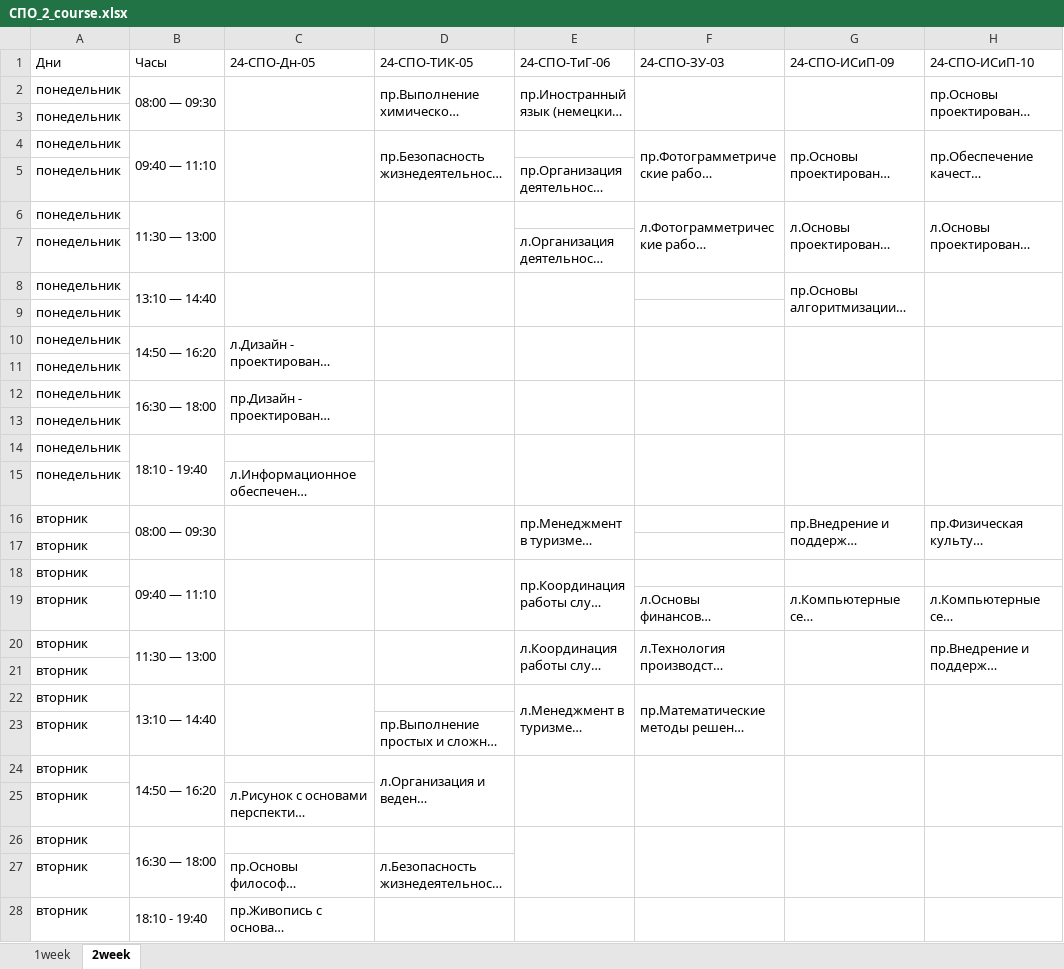
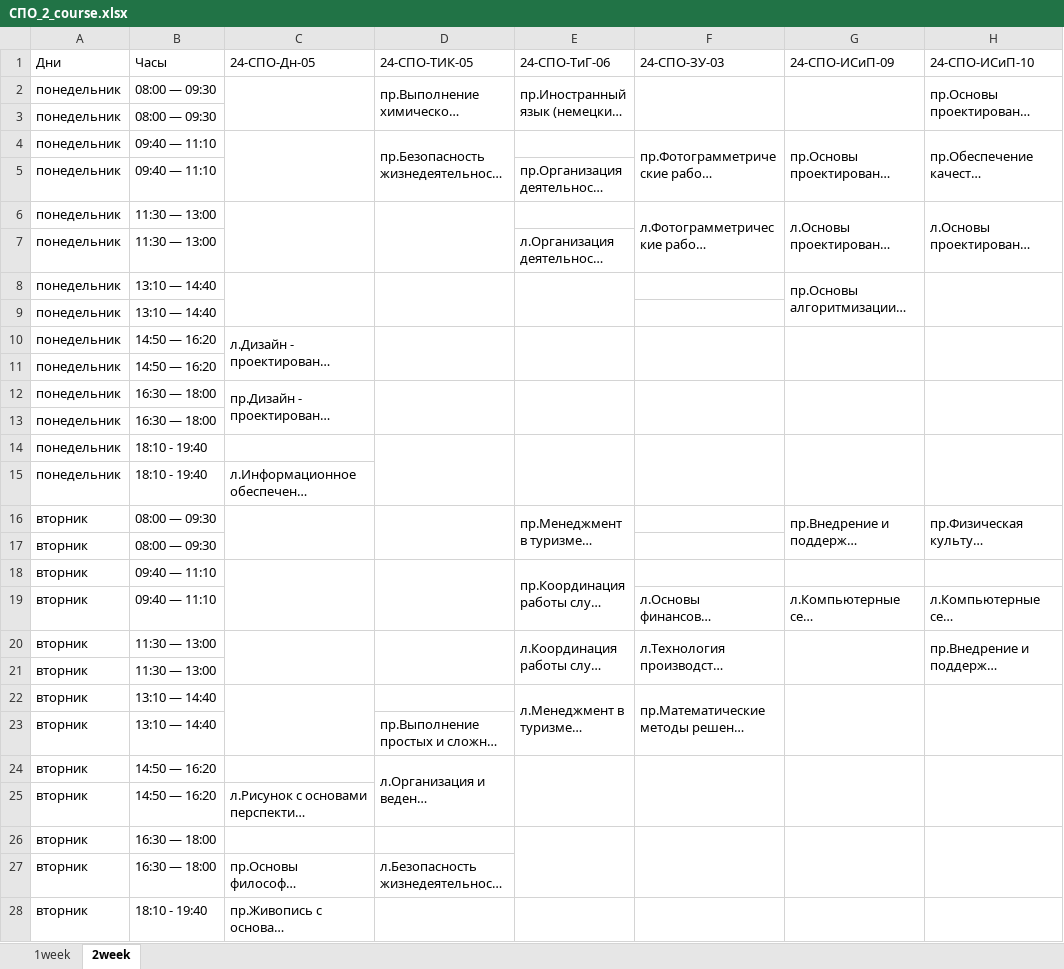
Before and after one commit to Sten1093/imsitbot, an Excel workbook: resources/СПО_2_course.xlsx, sheet 2week, drawn as a sheet; only a part is shown; long unchanged cells end in …; values as stored, in another font and other column widths than the file's, no cell formats; the diff covers the shown part only; the diff names each change by its address in the sheet, - before the commit and + after, or states it on an @@ line.

```diff
--- a/resources/СПО_2_course.xlsx (sheet 2week)
+++ b/resources/СПО_2_course.xlsx (sheet 2week)
-B2:B3 merged
-B3 (Часы): (empty)
+B3 (Часы): 08:00 — 09:30
-B4:B5 merged
-B5 (Часы): (empty)
+B5 (Часы): 09:40 — 11:10
-B6:B7 merged
-B7 (Часы): (empty)
+B7 (Часы): 11:30 — 13:00
-B8:B9 merged
-B9 (Часы): (empty)
+B9 (Часы): 13:10 — 14:40
-B10:B11 merged
-B11 (Часы): (empty)
+B11 (Часы): 14:50 — 16:20
-B12:B13 merged
-B13 (Часы): (empty)
+B13 (Часы): 16:30 — 18:00
-B14:B15 merged
-B15 (Часы): (empty)
+B15 (Часы): 18:10 - 19:40
-B16:B17 merged
-B17 (Часы): (empty)
+B17 (Часы): 08:00 — 09:30
-B18:B19 merged
-B19 (Часы): (empty)
+B19 (Часы): 09:40 — 11:10
-B20:B21 merged
-B21 (Часы): (empty)
+B21 (Часы): 11:30 — 13:00
-B22:B23 merged
-B23 (Часы): (empty)
+B23 (Часы): 13:10 — 14:40
-B24:B25 merged
-B25 (Часы): (empty)
+B25 (Часы): 14:50 — 16:20
-B26:B27 merged
-B27 (Часы): (empty)
+B27 (Часы): 16:30 — 18:00
-B28:B29 merged
```
Also changed, not shown: 29 edited cells and merged cells elsewhere in this sheet, sheet 1week, cell formats, resources/2_course.xlsx, resources/4_course.xlsx, 11 other files.
